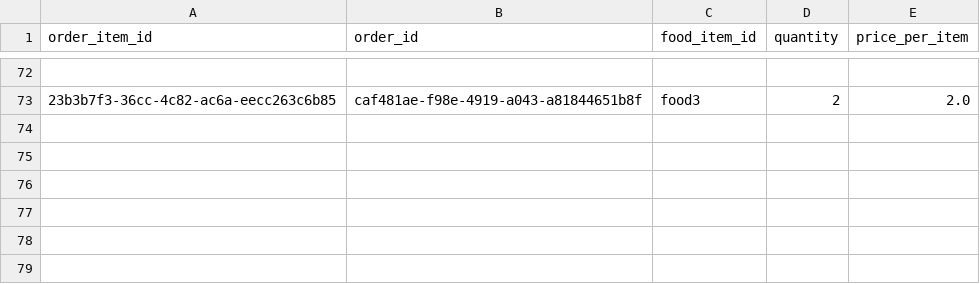
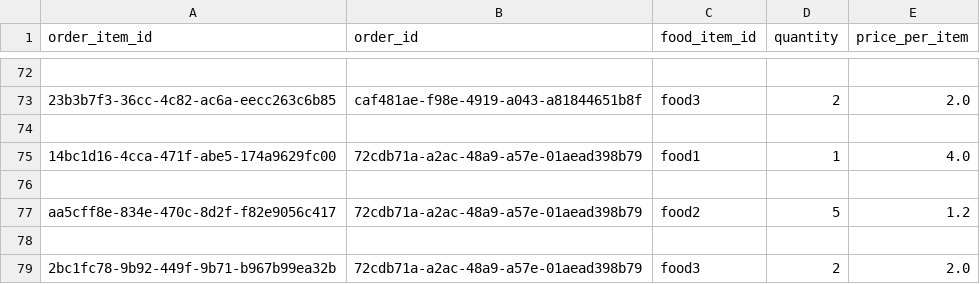
Before and after one commit to Badger-Tree/310_Group17FoodApp_GOATSQUAD, a CSV file: app/data/order_items.csv, drawn as a sheet; only a part is shown, gaps mark what is left out; the diff names each change by its address in the sheet, - before the commit and + after, or states it on an @@ line.

Commit message:
added unit tests for Order schema

```diff
--- a/app/data/order_items.csv
+++ b/app/data/order_items.csv
+row 74: (empty)
+row 75: 14bc1d16-4cca-471f-abe5-174a9629fc00 | 72cdb71a-a2ac-48a9-a57e-01aead398b79 | food1 | 1 | 4.0
+row 76: (empty)
+row 77: aa5cff8e-834e-470c-8d2f-f82e9056c417 | 72cdb71a-a2ac-48a9-a57e-01aead398b79 | food2 | 5 | 1.2
+row 78: (empty)
+row 79: 2bc1fc78-9b92-449f-9b71-b967b99ea32b | 72cdb71a-a2ac-48a9-a57e-01aead398b79 | food3 | 2 | 2.0
```
Also changed, not shown: app/data/orders.csv, 4 other files.
